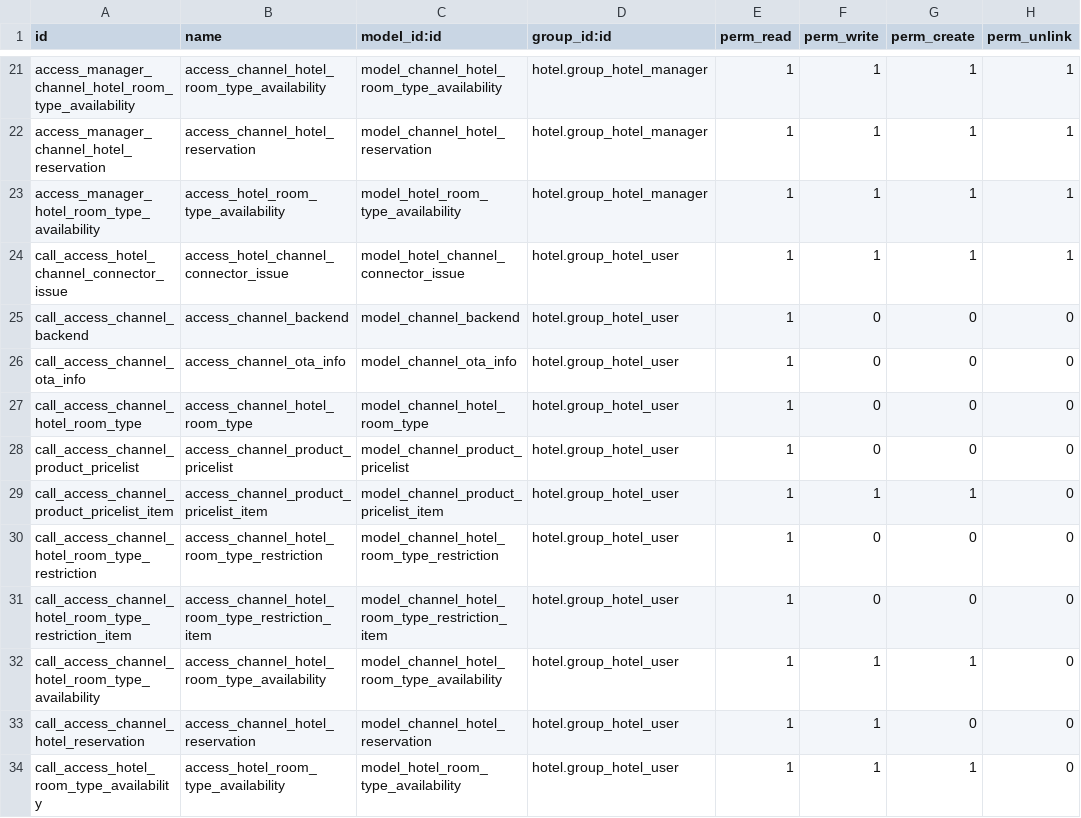
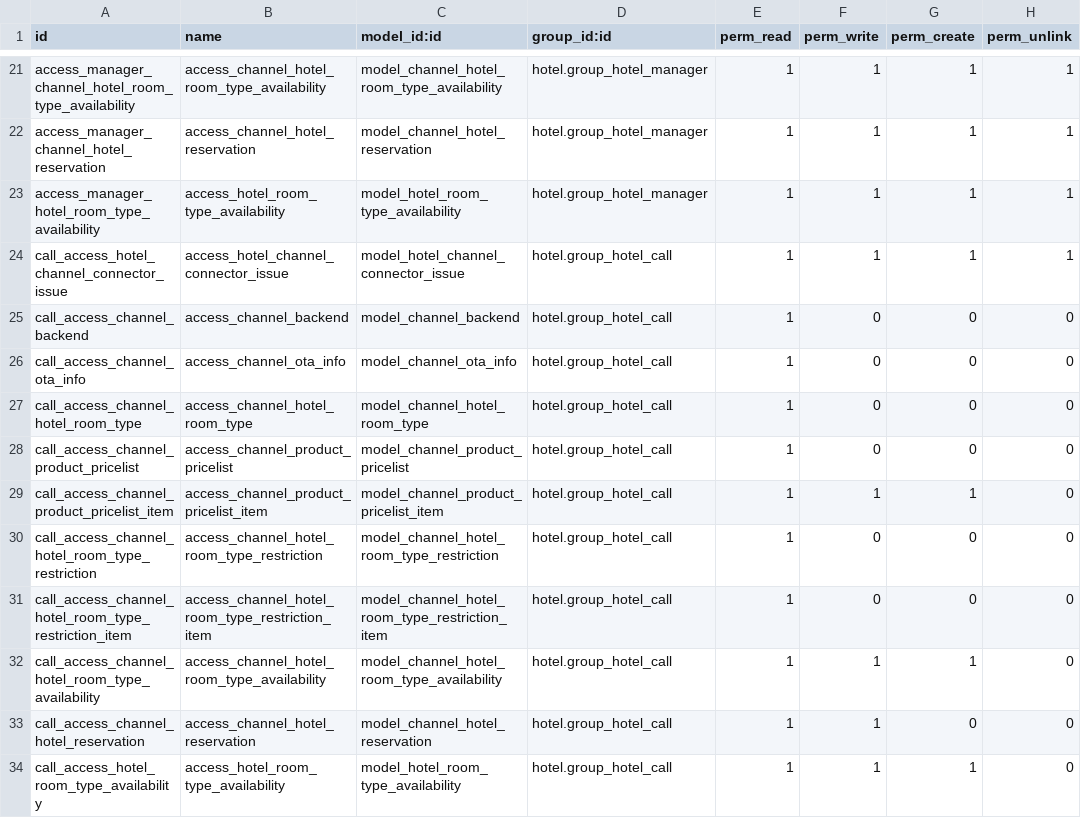
Before and after one commit to DeepWater1013/Hotel-Project-Module, a CSV file: hotel_channel_connector/security/ir.model.access.csv, drawn as a sheet; only a part is shown, gaps mark what is left out.

Commit message:
[FIX] call center security

```diff
--- a/hotel_channel_connector/security/ir.model.access.csv
+++ b/hotel_channel_connector/security/ir.model.access.csv
@@ -23,12 +23,12 @@ access_manager_channel_hotel_reservation,access_channel_hotel_reservation,model_
 access_manager_hotel_room_type_availability,access_hotel_room_type_availability,model_hotel_room_type_availability,hotel.group_hotel_manager,1,1,1,1
-call_access_hotel_channel_connector_issue,access_hotel_channel_connector_issue,model_hotel_channel_connector_issue,hotel.group_hotel_user,1,1,1,1
-call_access_channel_backend,access_channel_backend,model_channel_backend,hotel.group_hotel_user,1,0,0,0
-call_access_channel_ota_info,access_channel_ota_info,model_channel_ota_info,hotel.group_hotel_user,1,0,0,0
-call_access_channel_hotel_room_type,access_channel_hotel_room_type,model_channel_hotel_room_type,hotel.group_hotel_user,1,0,0,0
-call_access_channel_product_pricelist,access_channel_product_pricelist,model_channel_product_pricelist,hotel.group_hotel_user,1,0,0,0
-call_access_channel_product_pricelist_item,access_channel_product_pricelist_item,model_channel_product_pricelist_item,hotel.group_hotel_user,1,1,1,0
-call_access_channel_hotel_room_type_restriction,access_channel_hotel_room_type_restriction,model_channel_hotel_room_type_restriction,hotel.group_hotel_user,1,0,0,0
-call_access_channel_hotel_room_type_restriction_item,access_channel_hotel_room_type_restriction_item,model_channel_hotel_room_type_restriction_item,hotel.group_hotel_user,1,0,0,0
-call_access_channel_hotel_room_type_availability,access_channel_hotel_room_type_availability,model_channel_hotel_room_type_availability,hotel.group_hotel_user,1,1,1,0
-call_access_channel_hotel_reservation,access_channel_hotel_reservation,model_channel_hotel_reservation,hotel.group_hotel_user,1,1,0,0
-call_access_hotel_room_type_availability,access_hotel_room_type_availability,model_hotel_room_type_availability,hotel.group_hotel_user,1,1,1,0
+call_access_hotel_channel_connector_issue,access_hotel_channel_connector_issue,model_hotel_channel_connector_issue,hotel.group_hotel_call,1,1,1,1
+call_access_channel_backend,access_channel_backend,model_channel_backend,hotel.group_hotel_call,1,0,0,0
+call_access_channel_ota_info,access_channel_ota_info,model_channel_ota_info,hotel.group_hotel_call,1,0,0,0
+call_access_channel_hotel_room_type,access_channel_hotel_room_type,model_channel_hotel_room_type,hotel.group_hotel_call,1,0,0,0
+call_access_channel_product_pricelist,access_channel_product_pricelist,model_channel_product_pricelist,hotel.group_hotel_call,1,0,0,0
+call_access_channel_product_pricelist_item,access_channel_product_pricelist_item,model_channel_product_pricelist_item,hotel.group_hotel_call,1,1,1,0
+call_access_channel_hotel_room_type_restriction,access_channel_hotel_room_type_restriction,model_channel_hotel_room_type_restriction,hotel.group_hotel_call,1,0,0,0
+call_access_channel_hotel_room_type_restriction_item,access_channel_hotel_room_type_restriction_item,model_channel_hotel_room_type_restriction_item,hotel.group_hotel_call,1,0,0,0
+call_access_channel_hotel_room_type_availability,access_channel_hotel_room_type_availability,model_channel_hotel_room_type_availability,hotel.group_hotel_call,1,1,1,0
+call_access_channel_hotel_reservation,access_channel_hotel_reservation,model_channel_hotel_reservation,hotel.group_hotel_call,1,1,0,0
+call_access_hotel_room_type_availability,access_hotel_room_type_availability,model_hotel_room_type_availability,hotel.group_hotel_call,1,1,1,0
```
